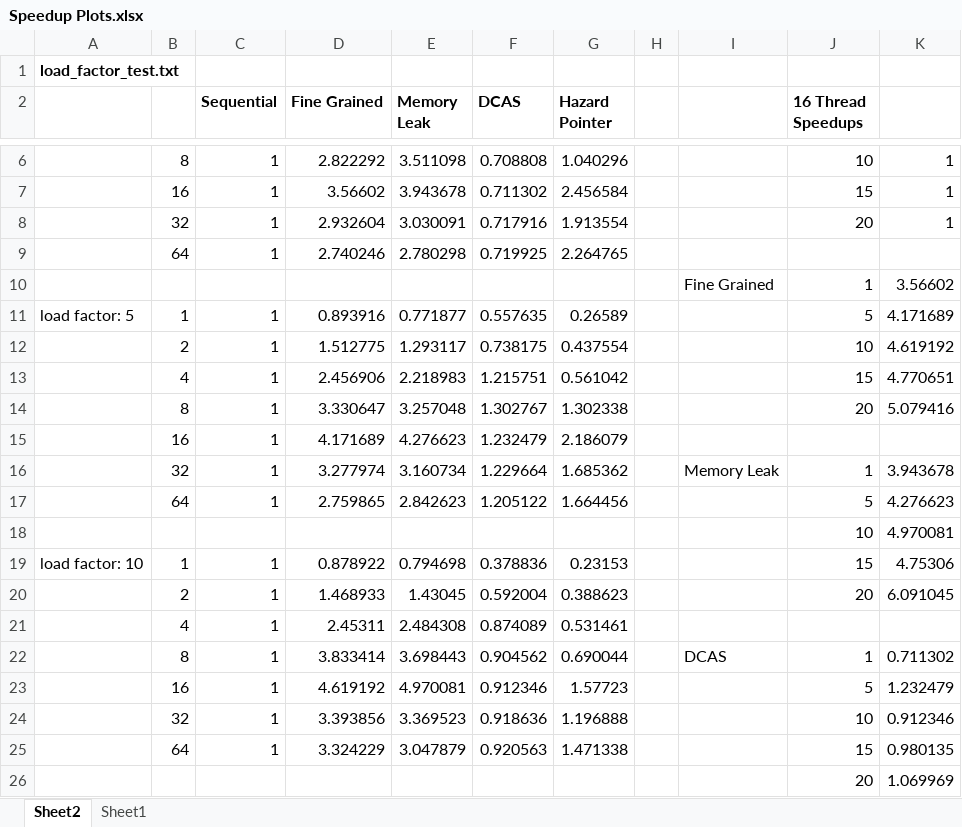
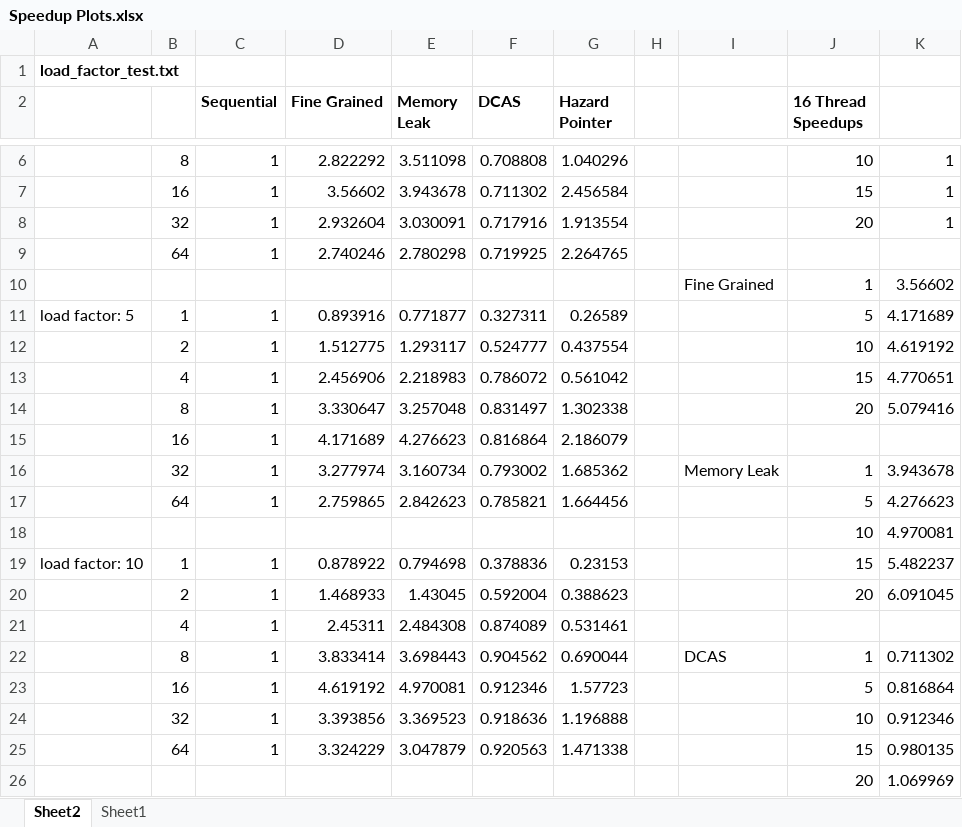
Before and after one commit to emilytsui/15-418-Project-Site, an Excel workbook: src/Speedup Plots.xlsx, sheet Sheet2, drawn as a sheet; only a part is shown, gaps mark what is left out; values as stored, in another font and other column widths than the file's, no borders; charts and pictures not drawn; the diff names each change by its address in the sheet, - before the commit and + after, or states it on an @@ line.

Commit message:
updated plot

```diff
--- a/src/Speedup Plots.xlsx (sheet Sheet2)
+++ b/src/Speedup Plots.xlsx (sheet Sheet2)
-F11 (DCAS): 0.557635
+F11 (DCAS): 0.327311
-F12 (DCAS): 0.738175
+F12 (DCAS): 0.524777
-F13 (DCAS): 1.215751
+F13 (DCAS): 0.786072
-F14 (DCAS): 1.302767
+F14 (DCAS): 0.831497
-F15 (DCAS): 1.232479
+F15 (DCAS): 0.816864
-F16 (DCAS): 1.229664
+F16 (DCAS): 0.793002
-F17 (DCAS): 1.205122
+F17 (DCAS): 0.785821
-K19: 4.75306
+K19: 5.482237
-K23: 1.232479
+K23: 0.816864
```
Also changed, not shown: charts or pictures, 1 other file.
